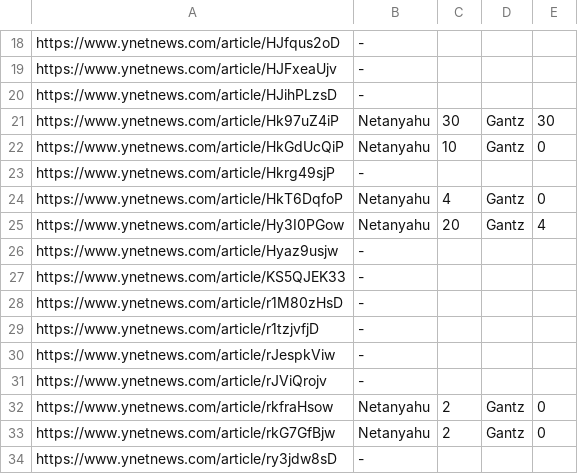
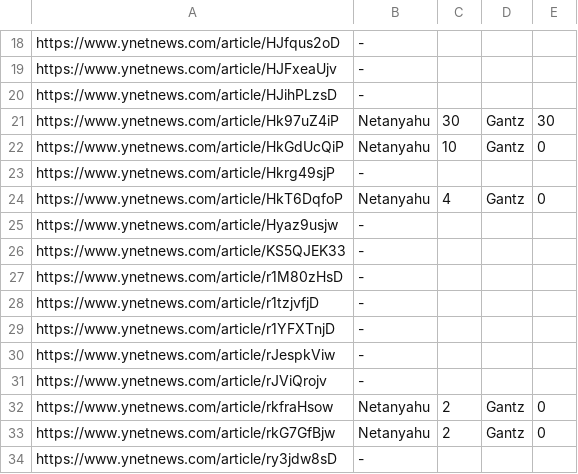
Before and after one commit to dorakerman/HW4, a CSV file: results.csv, drawn as a sheet; only a part is shown, gaps mark what is left out.

Commit message:
Results updated to fit new script - 08/12/2020

```diff
--- a/results.csv
+++ b/results.csv
@@ -24,3 +24,2 @@ https://www.ynetnews.com/article/Hkrg49sjP, -
 https://www.ynetnews.com/article/HkT6DqfoP, Netanyahu, 4, Gantz, 0
-https://www.ynetnews.com/article/Hy3I0PGow, Netanyahu, 20, Gantz, 4
 https://www.ynetnews.com/article/Hyaz9usjw, -
@@ -29,2 +28,3 @@ https://www.ynetnews.com/article/r1M80zHsD, -
 https://www.ynetnews.com/article/r1tzjvfjD, -
+https://www.ynetnews.com/article/r1YFXTnjD, -
 https://www.ynetnews.com/article/rJespkViw, -
```
